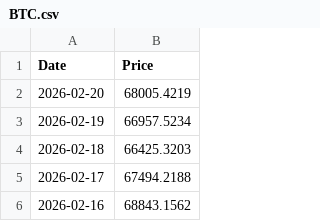
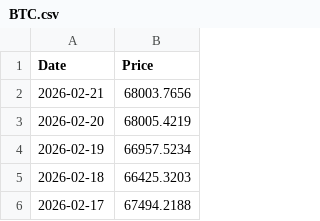
Before and after one commit to T1m-V/stockdata, a CSV file: data/prices/BTC.csv, drawn as a sheet; only a part is shown; the shorter side is filled out with more unchanged rows.

```diff
--- a/data/prices/BTC.csv
+++ b/data/prices/BTC.csv
@@ -1,2 +1,3 @@
 Date,Price
+2026-02-21,68003.7656
 2026-02-20,68005.4219
```
Also changed, not shown: data/prices/CRO.csv, data/prices/ETH.csv, 4 other files.
